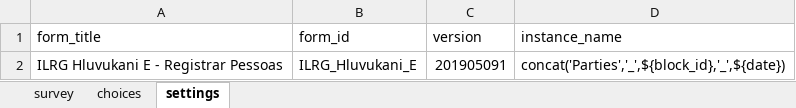
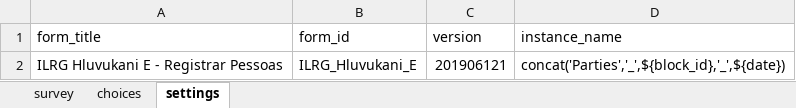
Before and after one commit to TerraFirmaMozambique/ILRG_hluvukani_odk_forms, an Excel workbook: ILRG_Hluvukani_E_parties/ILRG_Hluvukani_E_parties-media/ILRG_Hluvukani_E_parties.xlsx, sheet settings, drawn as a sheet; values as stored, in another font and other column widths than the file's, no borders; the diff names each change by its address in the sheet, - before the commit and + after, or states it on an @@ line.

```diff
--- a/ILRG_Hluvukani_E_parties/ILRG_Hluvukani_E_parties-media/ILRG_Hluvukani_E_parties.xlsx (sheet settings)
+++ b/ILRG_Hluvukani_E_parties/ILRG_Hluvukani_E_parties-media/ILRG_Hluvukani_E_parties.xlsx (sheet settings)
-C2 (version): 201905091
+C2 (version): 201906121
```
Also changed, not shown: sheet survey, ILRG_Hluvukani_A_encontros/ILRG_Hluvukani_A_encontros-media/ILRG_Hluvukani_A_encontros.xlsx, ILRG_Hluvukani_F_parcels/ILRG_Hluvukani_F_parcels-media/ILRG_Hluvukani_F_parcels.xlsx, 18 other files.
